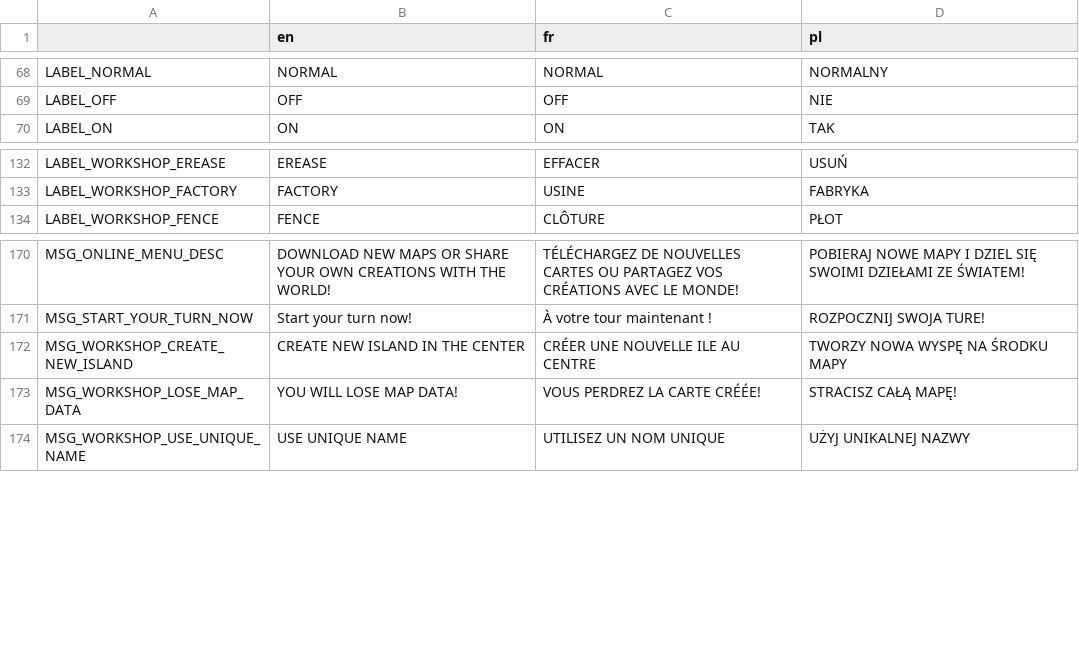
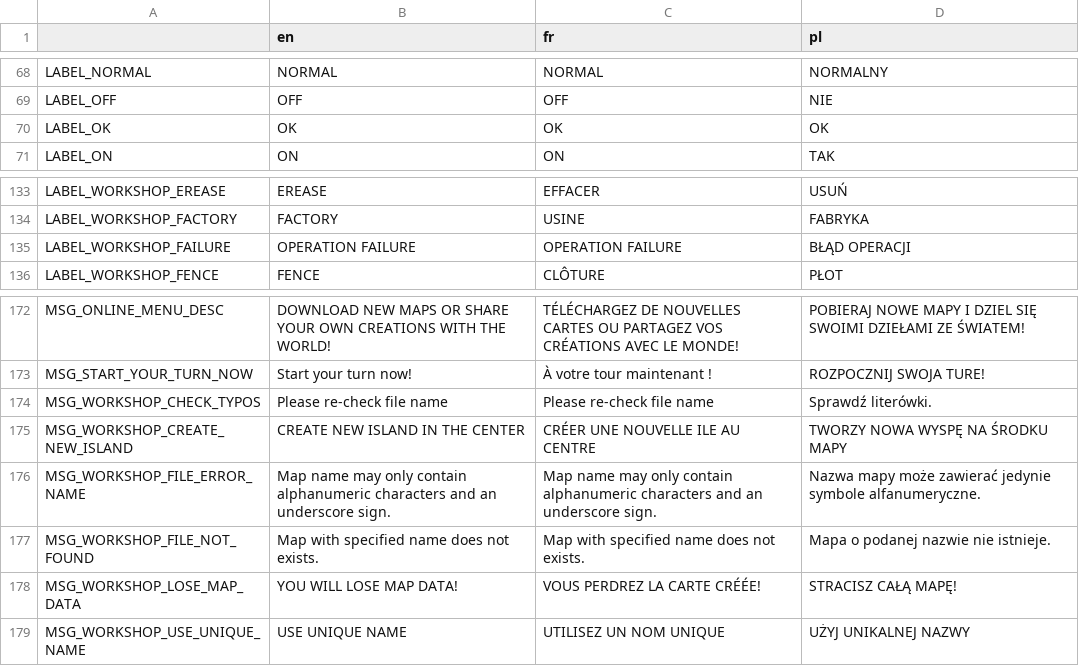
Before and after one commit to w84death/Tanks-of-Freedom, a CSV file: translations/translations.csv, drawn as a sheet; only a part is shown, gaps mark what is left out.

Commit message:
Added missing workshop popup translations

```diff
--- a/translations/translations.csv
+++ b/translations/translations.csv
@@ -69,2 +69,3 @@ LABEL_NORMAL,NORMAL,NORMAL,NORMALNY
 LABEL_OFF,OFF,OFF,NIE
+LABEL_OK,OK,OK,OK
 LABEL_ON,ON,ON,TAK
@@ -133,2 +134,3 @@ LABEL_WORKSHOP_EREASE,EREASE,EFFACER,USUŃ
 LABEL_WORKSHOP_FACTORY,FACTORY,USINE,FABRYKA
+LABEL_WORKSHOP_FAILURE,OPERATION FAILURE,OPERATION FAILURE,BŁĄD OPERACJI
 LABEL_WORKSHOP_FENCE,FENCE,CLÔTURE,PŁOT
@@ -171,3 +173,6 @@ MSG_ONLINE_MENU_DESC,DOWNLOAD NEW MAPS OR SHARE YOUR OWN CREATIONS WITH THE WORL
 MSG_START_YOUR_TURN_NOW,Start your turn now!,À votre tour maintenant !,ROZPOCZNIJ SWOJA TURE!
+MSG_WORKSHOP_CHECK_TYPOS,Please re-check file name,Please re-check file name,Sprawdź literówki.
 MSG_WORKSHOP_CREATE_NEW_ISLAND,CREATE NEW ISLAND IN THE CENTER,CRÉER UNE NOUVELLE ILE AU CENTRE,TWORZY NOWA WYSPĘ NA ŚRODKU MAPY
+MSG_WORKSHOP_FILE_ERROR_NAME,Map name may only contain alphanumeric characters and an underscore sign.,Map name may only contain alphanumeric characters and an underscore sign.,Nazwa mapy może zawierać jedynie symbole alfanumeryczne.
+MSG_WORKSHOP_FILE_NOT_FOUND,Map with specified name does not exists.,Map with specified name does not exists.,Mapa o podanej nazwie nie istnieje.
 MSG_WORKSHOP_LOSE_MAP_DATA,YOU WILL LOSE MAP DATA!,VOUS PERDREZ LA CARTE CRÉÉE!,STRACISZ CAŁĄ MAPĘ!
```
Also changed, not shown: translations/translations_en.csv, translations/translations_fr.csv, 5 other files.
